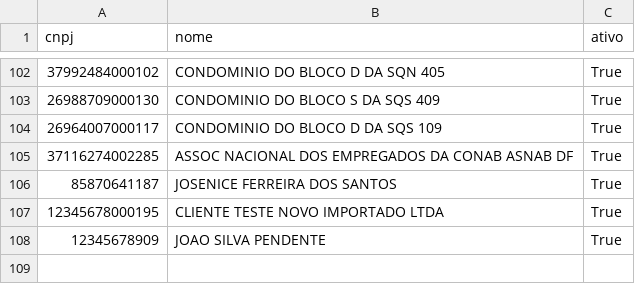
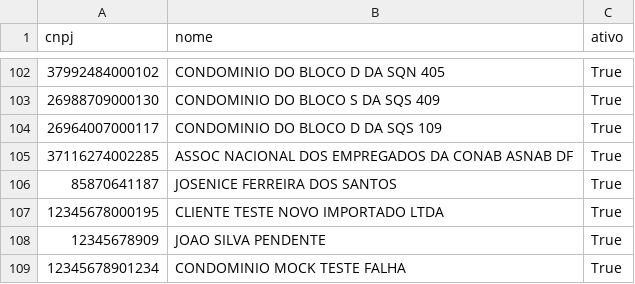
Before and after one commit to jejcontabilidade-arch/Escavador-de-Pendencias, a CSV file: clientes.csv, drawn as a sheet; only a part is shown, gaps mark what is left out.

```diff
--- a/clientes.csv
+++ b/clientes.csv
@@ -108 +108,2 @@ cnpj,nome,ativo
 12345678909,JOAO SILVA PENDENTE,True
+12345678901234,CONDOMINIO MOCK TESTE FALHA,True
```
Also changed, not shown: 51 other files.
